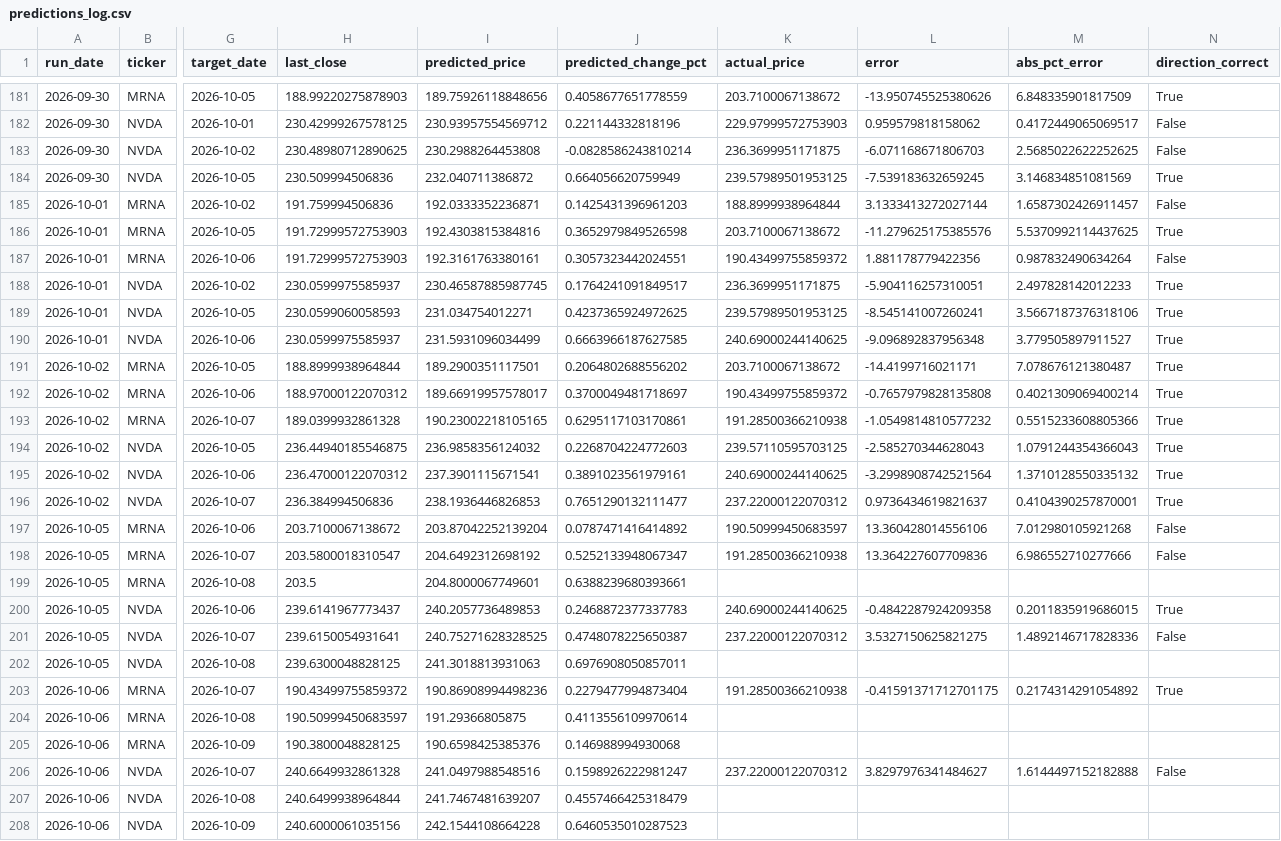
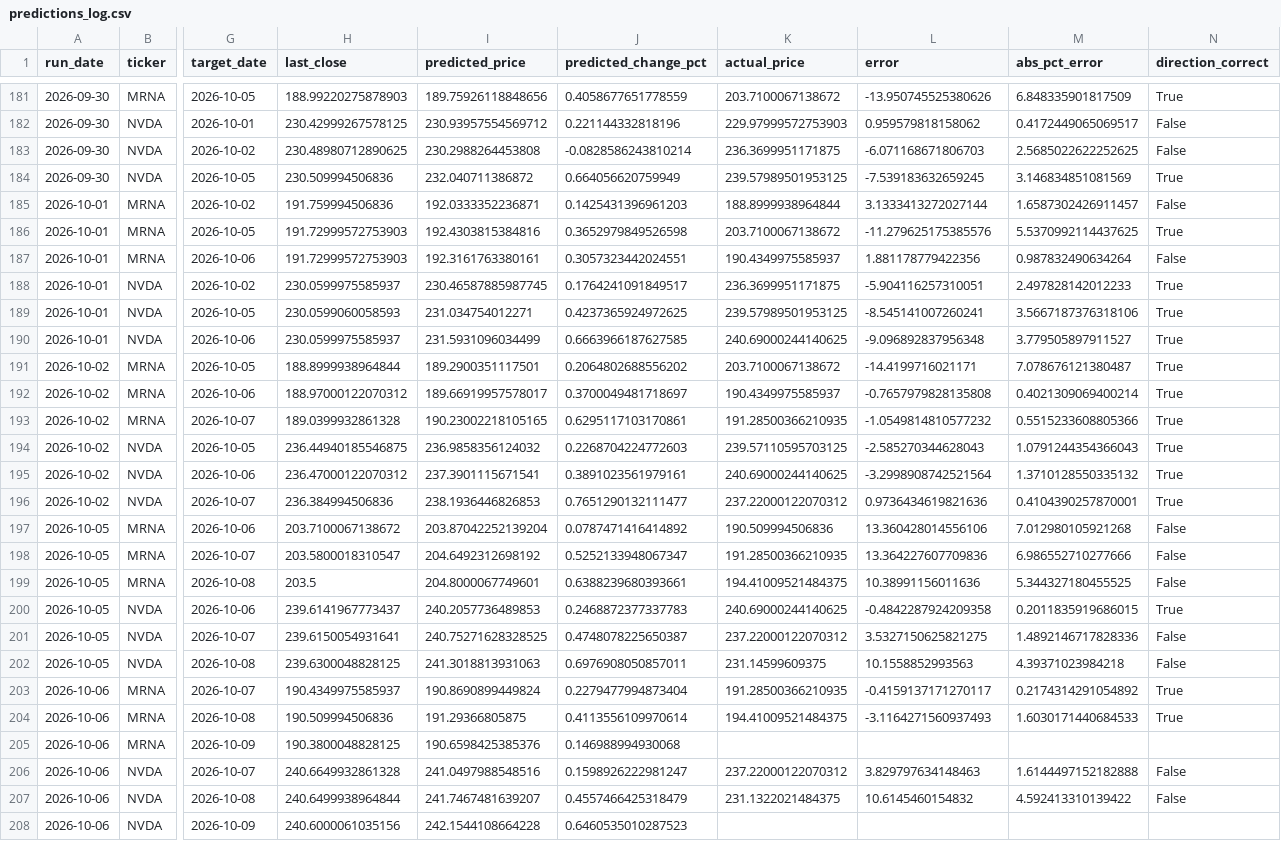
Before and after one commit to kandokmaithong8/stock-toolkit, a CSV file: predictions_log.csv, drawn as a sheet; only a part is shown, gaps mark what is left out; the diff covers the shown part only; the diff names each change by its address in the sheet, - before the commit and + after, or states it on an @@ line.

```diff
--- a/predictions_log.csv
+++ b/predictions_log.csv
-K187 (actual_price): 190.43499755859372
+K187 (actual_price): 190.4349975585937
-K192 (actual_price): 190.43499755859372
+K192 (actual_price): 190.4349975585937
-K193 (actual_price): 191.28500366210938
+K193 (actual_price): 191.28500366210935
-L196 (error): 0.9736434619821637
+L196 (error): 0.9736434619821636
-K197 (actual_price): 190.50999450683597
+K197 (actual_price): 190.509994506836
-K198 (actual_price): 191.28500366210938
+K198 (actual_price): 191.28500366210935
-K199 (actual_price): (empty)
+K199 (actual_price): 194.41009521484375
-L199 (error): (empty)
+L199 (error): 10.38991156011636
-M199 (abs_pct_error): (empty)
+M199 (abs_pct_error): 5.344327180455525
-N199 (direction_correct): (empty)
+N199 (direction_correct): False
-K202 (actual_price): (empty)
+K202 (actual_price): 231.14599609375
-L202 (error): (empty)
+L202 (error): 10.1558852993563
-M202 (abs_pct_error): (empty)
+M202 (abs_pct_error): 4.39371023984218
-N202 (direction_correct): (empty)
+N202 (direction_correct): False
-H203 (last_close): 190.43499755859372
+H203 (last_close): 190.4349975585937
-I203 (predicted_price): 190.86908994498236
+I203 (predicted_price): 190.8690899449824
-K203 (actual_price): 191.28500366210938
+K203 (actual_price): 191.28500366210935
-L203 (error): -0.41591371712701175
+L203 (error): -0.4159137171270117
-H204 (last_close): 190.50999450683597
+H204 (last_close): 190.509994506836
-K204 (actual_price): (empty)
+K204 (actual_price): 194.41009521484375
-L204 (error): (empty)
+L204 (error): -3.1164271560937493
-M204 (abs_pct_error): (empty)
+M204 (abs_pct_error): 1.6030171440684533
-N204 (direction_correct): (empty)
+N204 (direction_correct): True
-L206 (error): 3.8297976341484627
+L206 (error): 3.829797634148463
-K207 (actual_price): (empty)
+K207 (actual_price): 231.1322021484375
-L207 (error): (empty)
+L207 (error): 10.6145460154832
-M207 (abs_pct_error): (empty)
+M207 (abs_pct_error): 4.592413310139422
-N207 (direction_correct): (empty)
+N207 (direction_correct): False
```
Also changed, not shown: 6 added rows and 13 edited cells elsewhere in this file.
